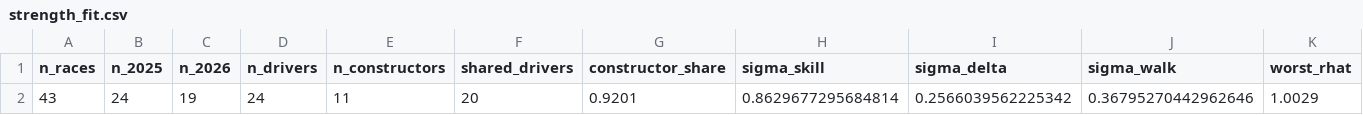
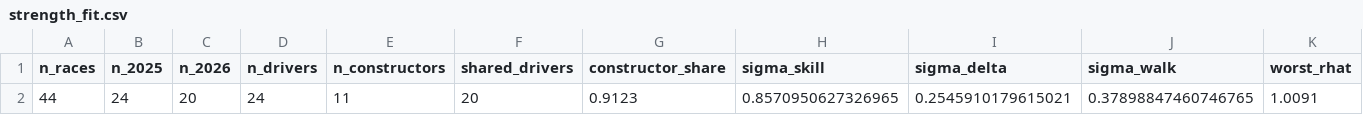
Before and after one commit to raahimnawaz/apex-forecast, a CSV file: reports/strength_fit.csv, drawn as a sheet; only a part is shown; removed rows and columns are numbered as before the commit, all else as after; rows hold the shown columns only; the diff names each change by its address in the sheet, - before the commit and + after, or states it on an @@ line.

```diff
--- a/reports/strength_fit.csv
+++ b/reports/strength_fit.csv
-row 2: 43 | 24 | 19 | 24 | 11 | 20 | 0.9201 | 0.8629677295684814 | 0.2566039562225342 | 0.36795270442962646 | 1.0029
+row 2: 44 | 24 | 20 | 24 | 11 | 20 | 0.9123 | 0.8570950627326965 | 0.2545910179615021 | 0.37898847460746765 | 1.0091
```
Also changed, not shown: reports/data_quality_2026.csv, reports/pace_fit_2026.csv, 6 other files.
